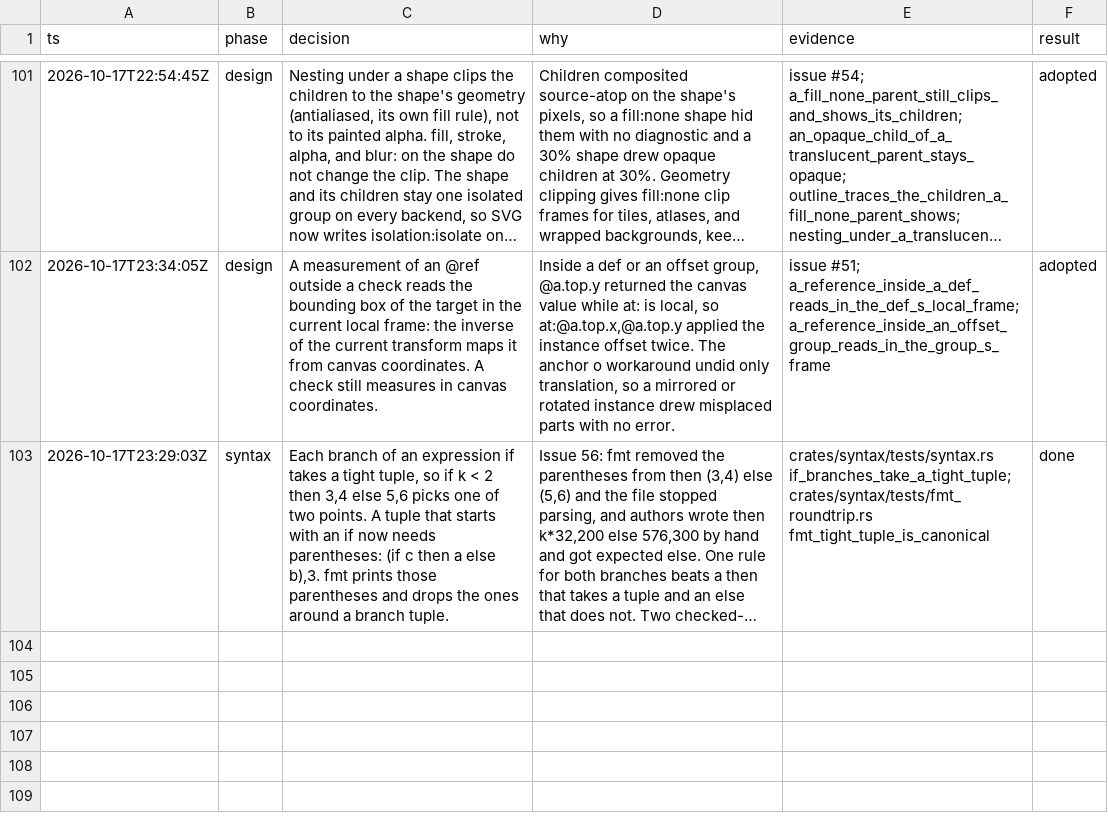
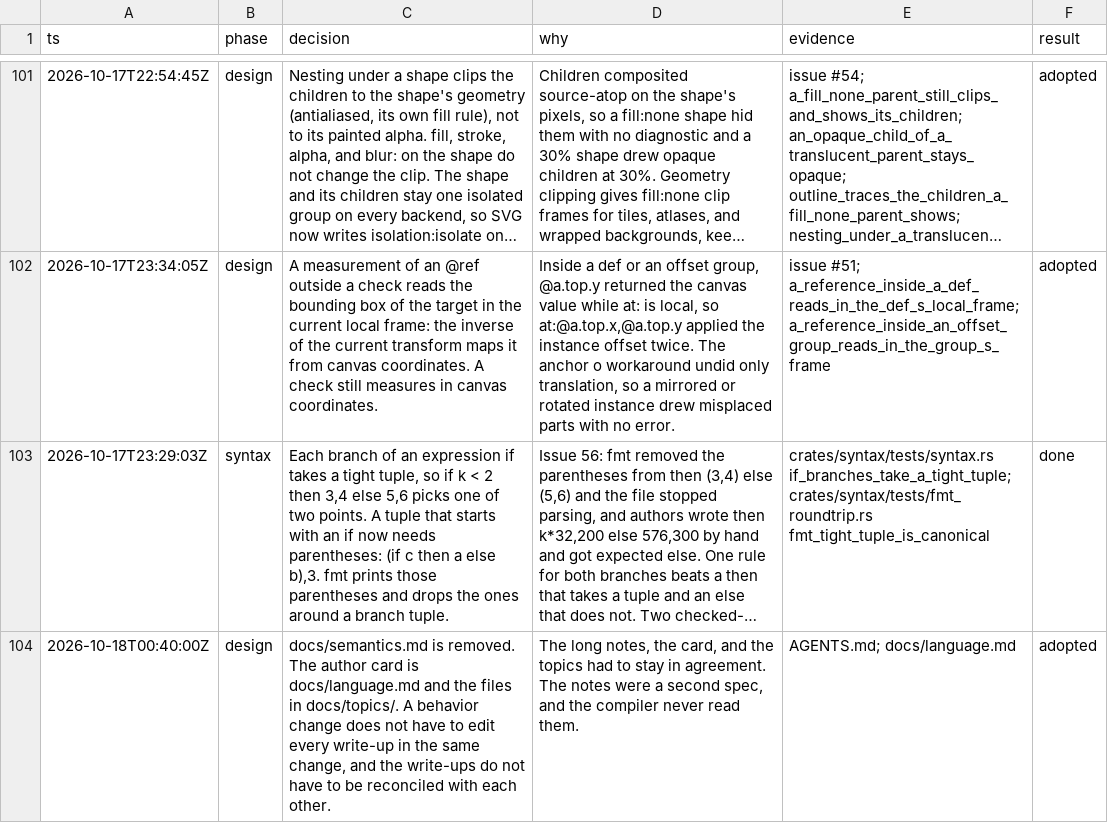
Before and after one commit to tvanhens/artscript, a TSV file: docs/decisions.tsv, drawn as a sheet; only a part is shown, gaps mark what is left out; long unchanged cells end in …; the diff names each change by its address in the sheet, - before the commit and + after, or states it on an @@ line.

```diff
--- a/docs/decisions.tsv
+++ b/docs/decisions.tsv
+row 104: 2026-10-18T00:40:00Z | design | docs/semantics.md is removed. The author card is docs/language.md and the files in docs/topics/. A behavior change does not have to edit every write-up in the same change, and the write-ups do not have to be reconciled with each other. | The long notes, the card, and the topics had to stay in agreement. The notes were a second spec, and the compiler never read them. | AGENTS.md; docs/language.md | adopted
```
Also changed, not shown: 5 other files.
